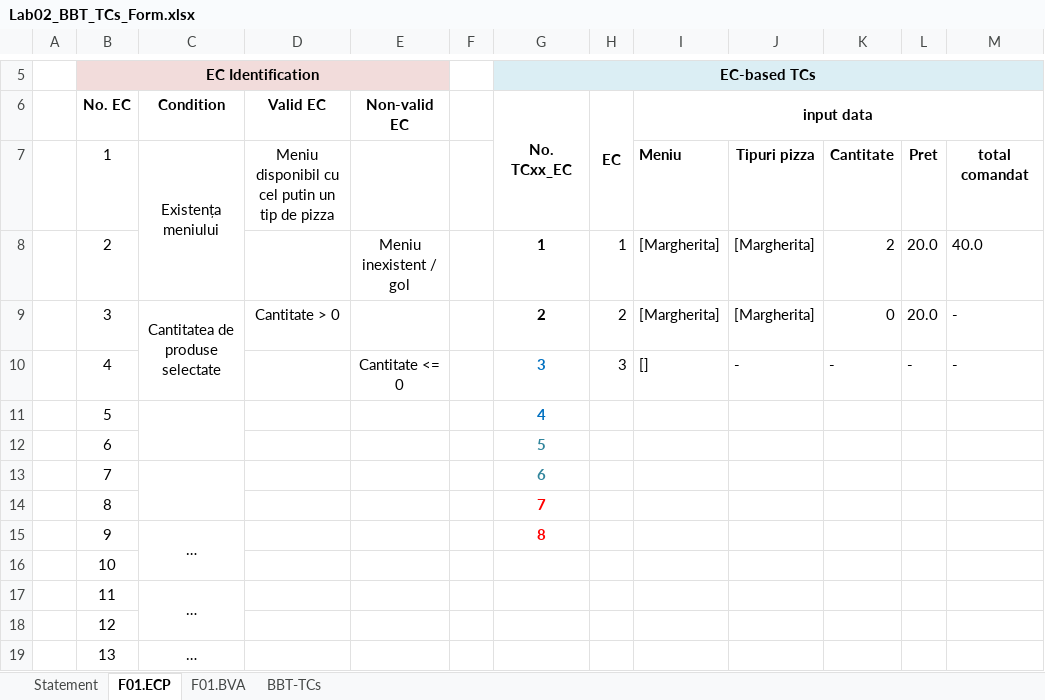
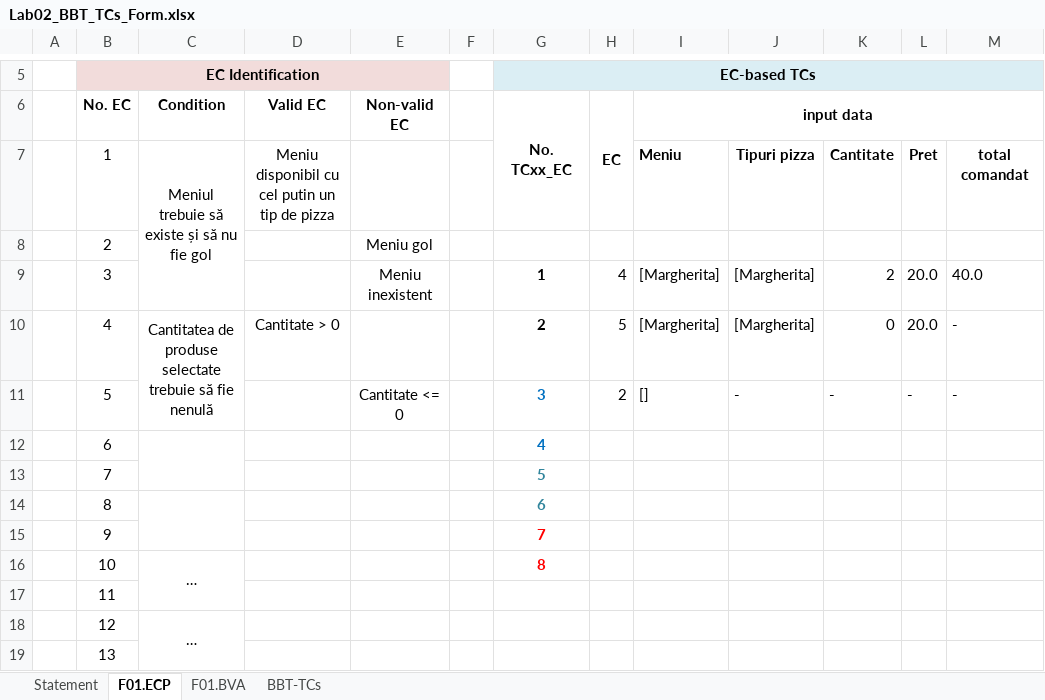
Before and after one commit to kevinscrg/VVSS_PizzaShop, an Excel workbook: Docs/Lab02/Lab02_BBT_TCs_Form.xlsx, sheet F01.ECP, drawn as a sheet; only a part is shown, gaps mark what is left out; values as stored, in another font and other column widths than the file's, no borders; removed rows and columns are numbered as before the commit, all else as after; rows hold the shown columns only; the diff covers the shown part only; the diff names each change by its address in the sheet, - before the commit and + after, or states it on an @@ line.

```diff
--- a/Docs/Lab02/Lab02_BBT_TCs_Form.xlsx (sheet F01.ECP)
+++ b/Docs/Lab02/Lab02_BBT_TCs_Form.xlsx (sheet F01.ECP)
-C7: Existența meniului
+C7: Meniul trebuie să existe și să nu fie gol
+row 8:  | 2 |  |  | Meniu gol
-B9 (EC Identification): 2
+B9 (EC Identification): 3
-E9: Meniu inexistent / gol
+E9: Meniu inexistent
-H9: 1
+H9: 4
-B10 (EC Identification): 3
+B10 (EC Identification): 4
-C10: Cantitatea de produse selectate
+C10: Cantitatea de produse selectate trebuie să fie nenulă
-H10: 2
+H10: 5
-B11 (EC Identification): 4
+B11 (EC Identification): 5
-H11: 3
+H11: 2
-row 11:  | 5 |  |  |  |  | 4
+C12:C13 merged
-G12 (EC-based TCs): 5
+G12 (EC-based TCs): 4
-G12 text colour: #31859C
+G12 text colour: #0070C0
-C13:C14 merged
-G13 (EC-based TCs): 6
+G13 (EC-based TCs): 5
+C14:C15 merged
-G14 (EC-based TCs): 7
+G14 (EC-based TCs): 6
-G14 text colour: #FF0000
+G14 text colour: #31859C
-C15: …
+C15: (empty)
-C15:C16 merged
-G15 (EC-based TCs): 8
+G15 (EC-based TCs): 7
-C16: (empty)
+C16: …
+C16:C17 merged
-G16 (EC-based TCs): (empty)
+G16 (EC-based TCs): 8
-C17: …
+C17: (empty)
-C17:C18 merged
-C18: (empty)
+C18: …
+C18:C19 merged
-C19: …
+C19: (empty)
-C19:C20 merged
```
Also changed, not shown: 1 added row, 1 edited cell and merged cells elsewhere in this sheet, sheet F01.BVA, sheet Statement, sheet BBT-TCs.
